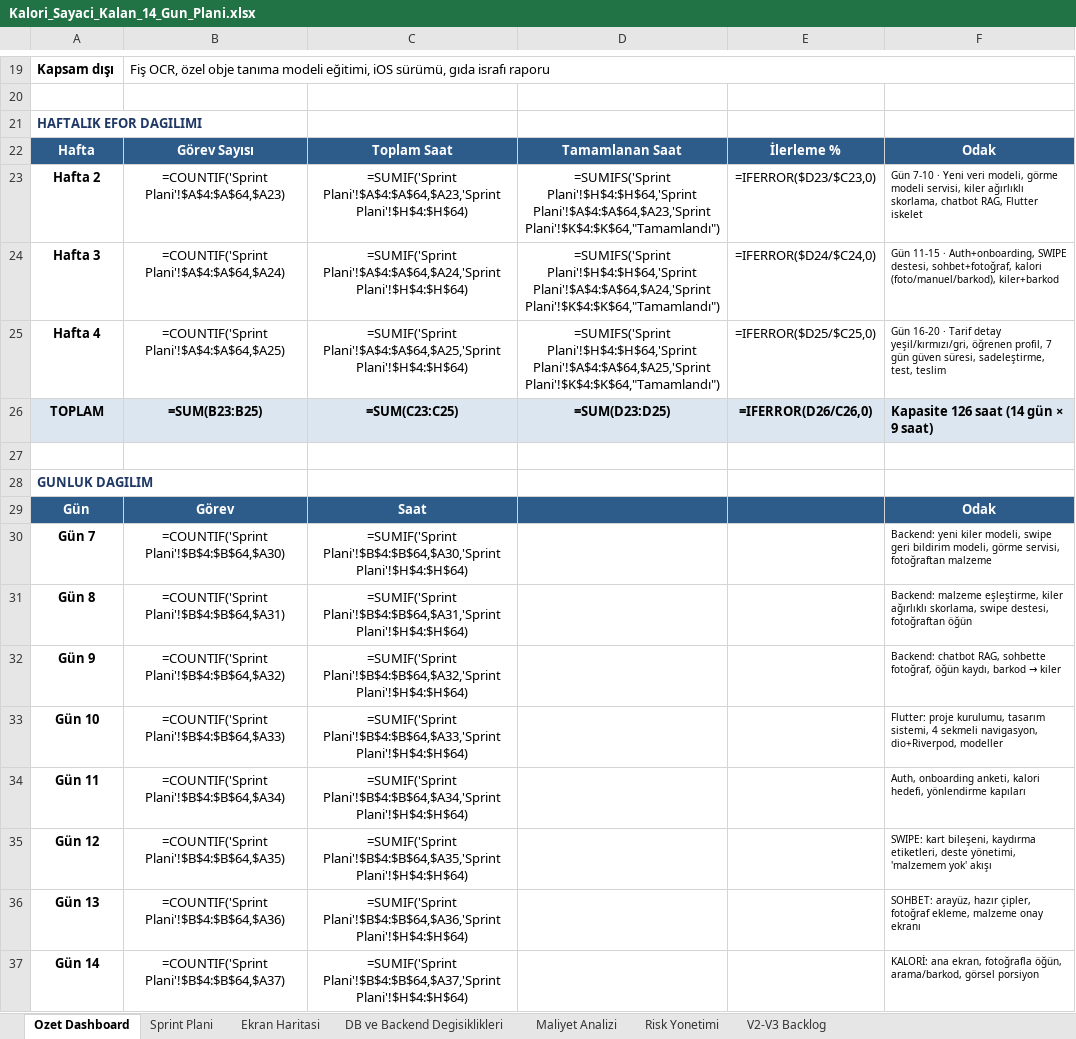
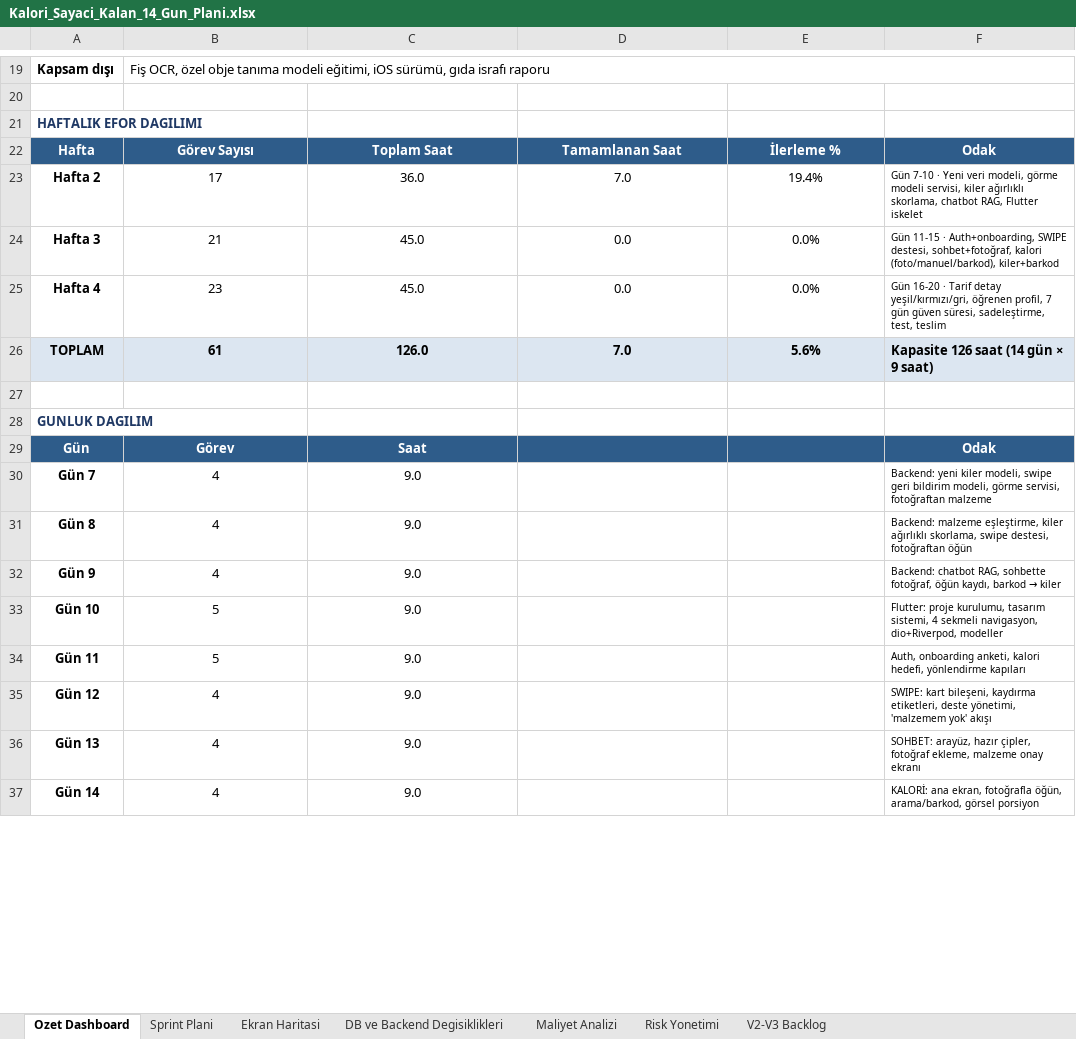
Before and after one commit to ekinkn25/kiler, an Excel workbook: docs/Kalori_Sayaci_Kalan_14_Gun_Plani.xlsx, sheet Ozet Dashboard, drawn as a sheet; only a part is shown, gaps mark what is left out; values as stored, in another font and other column widths than the file's, no borders; formulas without a stored value are shown as written; the diff covers the shown part only; the diff names each change by its address in the sheet, - before the commit and + after, or states it on an @@ line.

```diff
--- a/docs/Kalori_Sayaci_Kalan_14_Gun_Plani.xlsx (sheet Ozet Dashboard)
+++ b/docs/Kalori_Sayaci_Kalan_14_Gun_Plani.xlsx (sheet Ozet Dashboard)
-B23: =COUNTIF('Sprint Plani'!$A$4:$A$64,$A23)
+B23: 17
-C23: =SUMIF('Sprint Plani'!$A$4:$A$64,$A23,'Sprint Plani'!$H$4:$H$64)
+C23: 36.0
-D23: =SUMIFS('Sprint Plani'!$H$4:$H$64,'Sprint Plani'!$A$4:$A$64,$A23,'Sprint Plani'!$K$4:$K$64,"Tamamlandı")
+D23: 7.0
-E23: =IFERROR($D23/$C23,0)
+E23: 19.4%
-B24: =COUNTIF('Sprint Plani'!$A$4:$A$64,$A24)
+B24: 21
-C24: =SUMIF('Sprint Plani'!$A$4:$A$64,$A24,'Sprint Plani'!$H$4:$H$64)
+C24: 45.0
-D24: =SUMIFS('Sprint Plani'!$H$4:$H$64,'Sprint Plani'!$A$4:$A$64,$A24,'Sprint Plani'!$K$4:$K$64,"Tamamlandı")
+D24: 0.0
-E24: =IFERROR($D24/$C24,0)
+E24: 0.0%
-B25: =COUNTIF('Sprint Plani'!$A$4:$A$64,$A25)
+B25: 23
-C25: =SUMIF('Sprint Plani'!$A$4:$A$64,$A25,'Sprint Plani'!$H$4:$H$64)
+C25: 45.0
-D25: =SUMIFS('Sprint Plani'!$H$4:$H$64,'Sprint Plani'!$A$4:$A$64,$A25,'Sprint Plani'!$K$4:$K$64,"Tamamlandı")
+D25: 0.0
-E25: =IFERROR($D25/$C25,0)
+E25: 0.0%
-B26: =SUM(B23:B25)
+B26: 61
-C26: =SUM(C23:C25)
+C26: 126.0
-D26: =SUM(D23:D25)
+D26: 7.0
-E26: =IFERROR(D26/C26,0)
+E26: 5.6%
-B30: =COUNTIF('Sprint Plani'!$B$4:$B$64,$A30)
+B30: 4
-C30: =SUMIF('Sprint Plani'!$B$4:$B$64,$A30,'Sprint Plani'!$H$4:$H$64)
+C30: 9.0
-B31: =COUNTIF('Sprint Plani'!$B$4:$B$64,$A31)
+B31: 4
-C31: =SUMIF('Sprint Plani'!$B$4:$B$64,$A31,'Sprint Plani'!$H$4:$H$64)
+C31: 9.0
-B32: =COUNTIF('Sprint Plani'!$B$4:$B$64,$A32)
+B32: 4
-C32: =SUMIF('Sprint Plani'!$B$4:$B$64,$A32,'Sprint Plani'!$H$4:$H$64)
+C32: 9.0
-B33: =COUNTIF('Sprint Plani'!$B$4:$B$64,$A33)
+B33: 5
-C33: =SUMIF('Sprint Plani'!$B$4:$B$64,$A33,'Sprint Plani'!$H$4:$H$64)
+C33: 9.0
-B34: =COUNTIF('Sprint Plani'!$B$4:$B$64,$A34)
+B34: 5
-C34: =SUMIF('Sprint Plani'!$B$4:$B$64,$A34,'Sprint Plani'!$H$4:$H$64)
+C34: 9.0
-B35: =COUNTIF('Sprint Plani'!$B$4:$B$64,$A35)
+B35: 4
-C35: =SUMIF('Sprint Plani'!$B$4:$B$64,$A35,'Sprint Plani'!$H$4:$H$64)
+C35: 9.0
-B36: =COUNTIF('Sprint Plani'!$B$4:$B$64,$A36)
+B36: 4
-C36: =SUMIF('Sprint Plani'!$B$4:$B$64,$A36,'Sprint Plani'!$H$4:$H$64)
+C36: 9.0
-B37: =COUNTIF('Sprint Plani'!$B$4:$B$64,$A37)
+B37: 4
-C37: =SUMIF('Sprint Plani'!$B$4:$B$64,$A37,'Sprint Plani'!$H$4:$H$64)
+C37: 9.0
```
Also changed, not shown: 12 edited cells elsewhere in this sheet, sheet Maliyet Analizi, sheet Sprint Plani, 13 other files.
